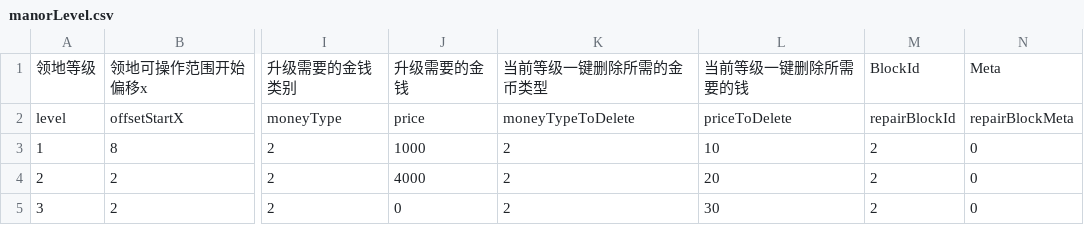
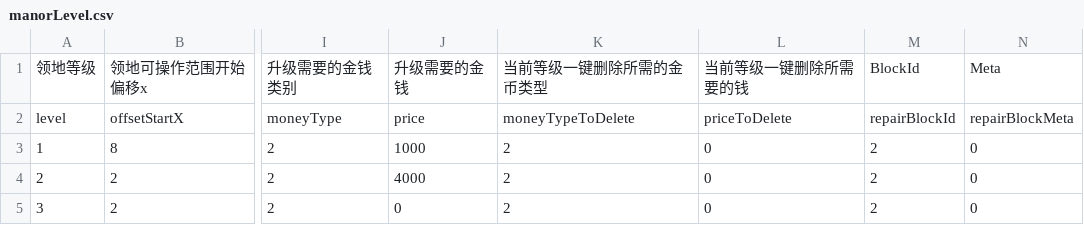
Before and after one commit to heliaoyuan10086/Game, a CSV file: BlockCity/manorLevel.csv, drawn as a sheet; only a part is shown, gaps mark what is left out; the diff names each change by its address in the sheet, - before the commit and + after, or states it on an @@ line.

Commit message:
去除一键清除的费用

```diff
--- a/BlockCity/manorLevel.csv
+++ b/BlockCity/manorLevel.csv
-L3: 10
+L3: 0
-L4: 20
+L4: 0
-L5: 30
+L5: 0
```
